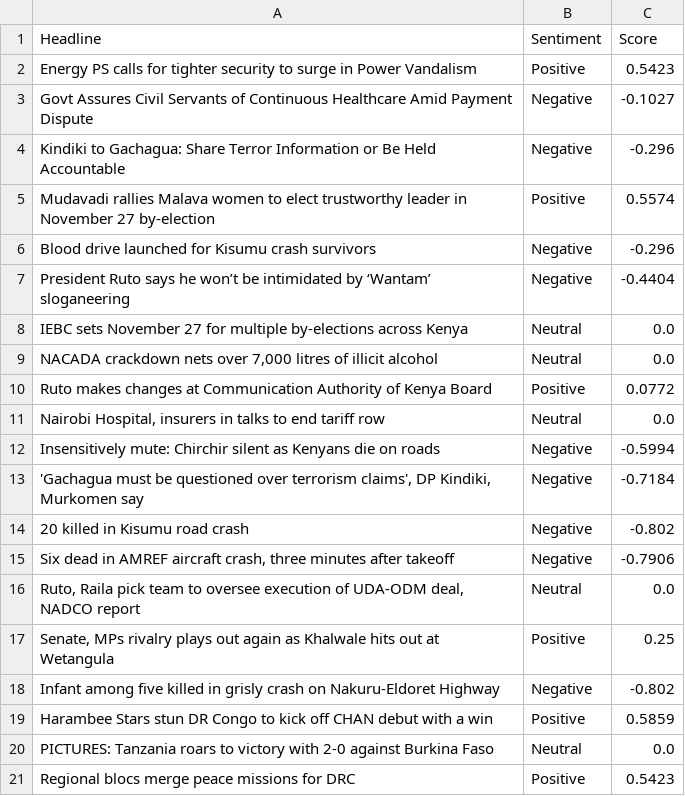
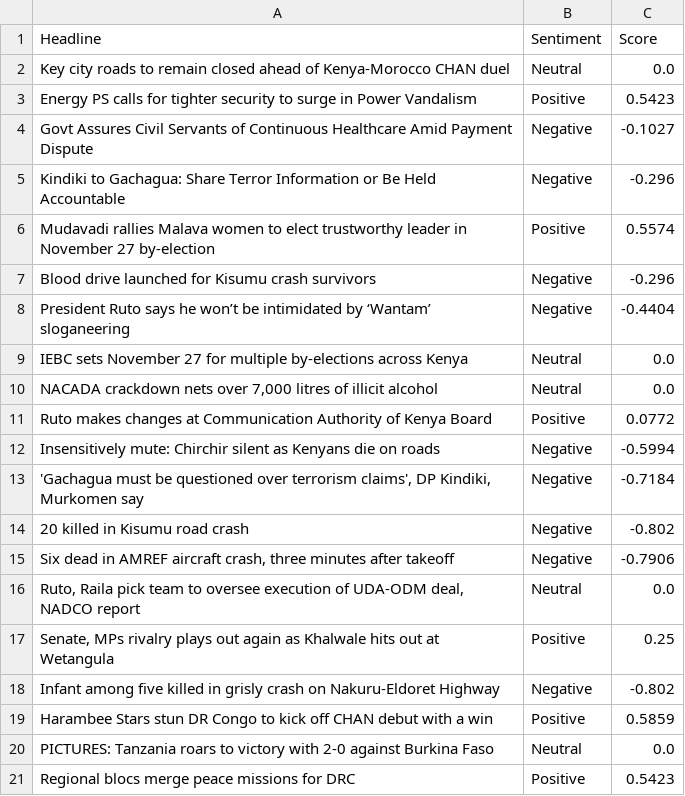
Before and after one commit to vmuchui/policy-sentiment-tracker, a CSV file: exports/sentiment_analysis_2025-08-10.csv, drawn as a sheet.

```diff
--- a/exports/sentiment_analysis_2025-08-10.csv
+++ b/exports/sentiment_analysis_2025-08-10.csv
@@ -1,2 +1,3 @@
 Headline,Sentiment,Score
+Key city roads to remain closed ahead of Kenya-Morocco CHAN duel,Neutral,0.0
 Energy PS calls for tighter security to surge in Power Vandalism,Positive,0.5423
@@ -10,3 +11,2 @@ IEBC sets November 27 for multiple by-elections across Kenya,Neutral,0.0
 Ruto makes changes at Communication Authority of Kenya Board,Positive,0.0772
-"Nairobi Hospital, insurers in talks to end tariff row",Neutral,0.0
 Insensitively mute: Chirchir silent as Kenyans die on roads,Negative,-0.5994
```
Also changed, not shown: 1 other file.
